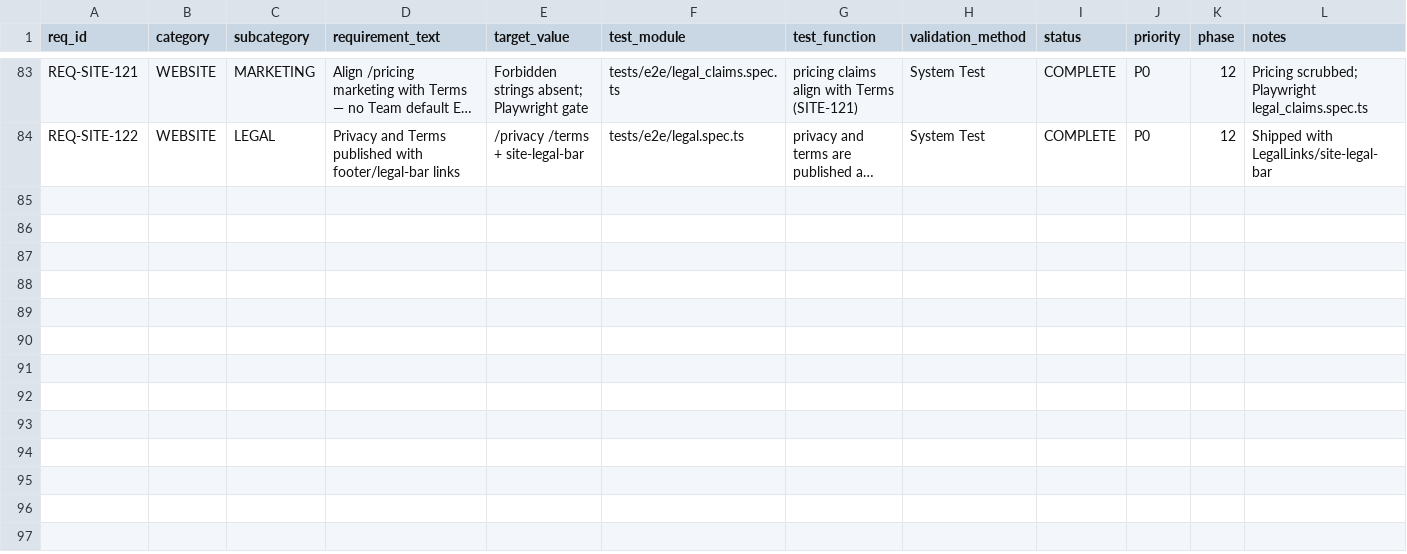
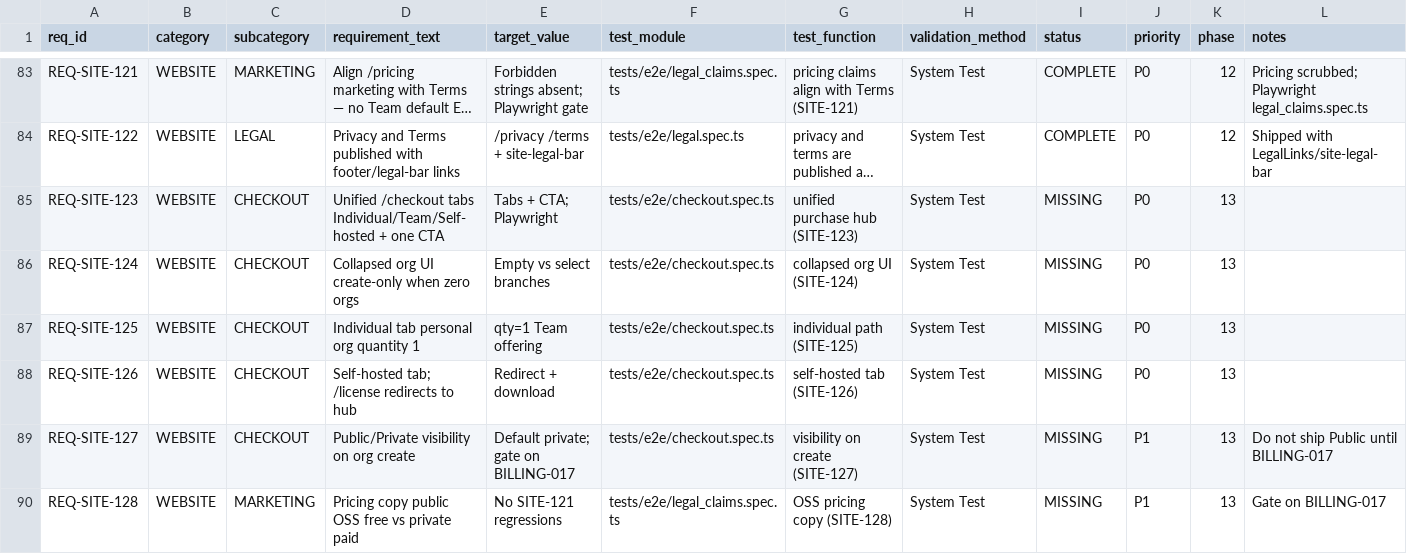
Before and after one commit to rtmx-ai/rtmx.ai, a CSV file: docs/rtm_database.csv, drawn as a sheet; only a part is shown, gaps mark what is left out; long unchanged cells end in …; rows hold the shown columns only; the diff names each change by its address in the sheet, - before the commit and + after, or states it on an @@ line.

```diff
--- a/docs/rtm_database.csv
+++ b/docs/rtm_database.csv
+row 85: REQ-SITE-123 | WEBSITE | CHECKOUT | Unified /checkout tabs Individual/Team/Self-hosted + one CTA | Tabs + CTA; Playwright | tests/e2e/checkout.spec.ts | unified purchase hub (SITE-123) | System Test | MISSING | P0 | 13
+row 86: REQ-SITE-124 | WEBSITE | CHECKOUT | Collapsed org UI create-only when zero orgs | Empty vs select branches | tests/e2e/checkout.spec.ts | collapsed org UI (SITE-124) | System Test | MISSING | P0 | 13
+row 87: REQ-SITE-125 | WEBSITE | CHECKOUT | Individual tab personal org quantity 1 | qty=1 Team offering | tests/e2e/checkout.spec.ts | individual path (SITE-125) | System Test | MISSING | P0 | 13
+row 88: REQ-SITE-126 | WEBSITE | CHECKOUT | Self-hosted tab; /license redirects to hub | Redirect + download | tests/e2e/checkout.spec.ts | self-hosted tab (SITE-126) | System Test | MISSING | P0 | 13
+row 89: REQ-SITE-127 | WEBSITE | CHECKOUT | Public/Private visibility on org create | Default private; gate on BILLING-017 | tests/e2e/checkout.spec.ts | visibility on create (SITE-127) | System Test | MISSING | P1 | 13 | Do not ship Public until BILLING-017
+row 90: REQ-SITE-128 | WEBSITE | MARKETING | Pricing copy public OSS free vs private paid | No SITE-121 regressions | tests/e2e/legal_claims.spec.ts | OSS pricing copy (SITE-128) | System Test | MISSING | P1 | 13 | Gate on BILLING-017
```
Also changed, not shown: 6 other files.
